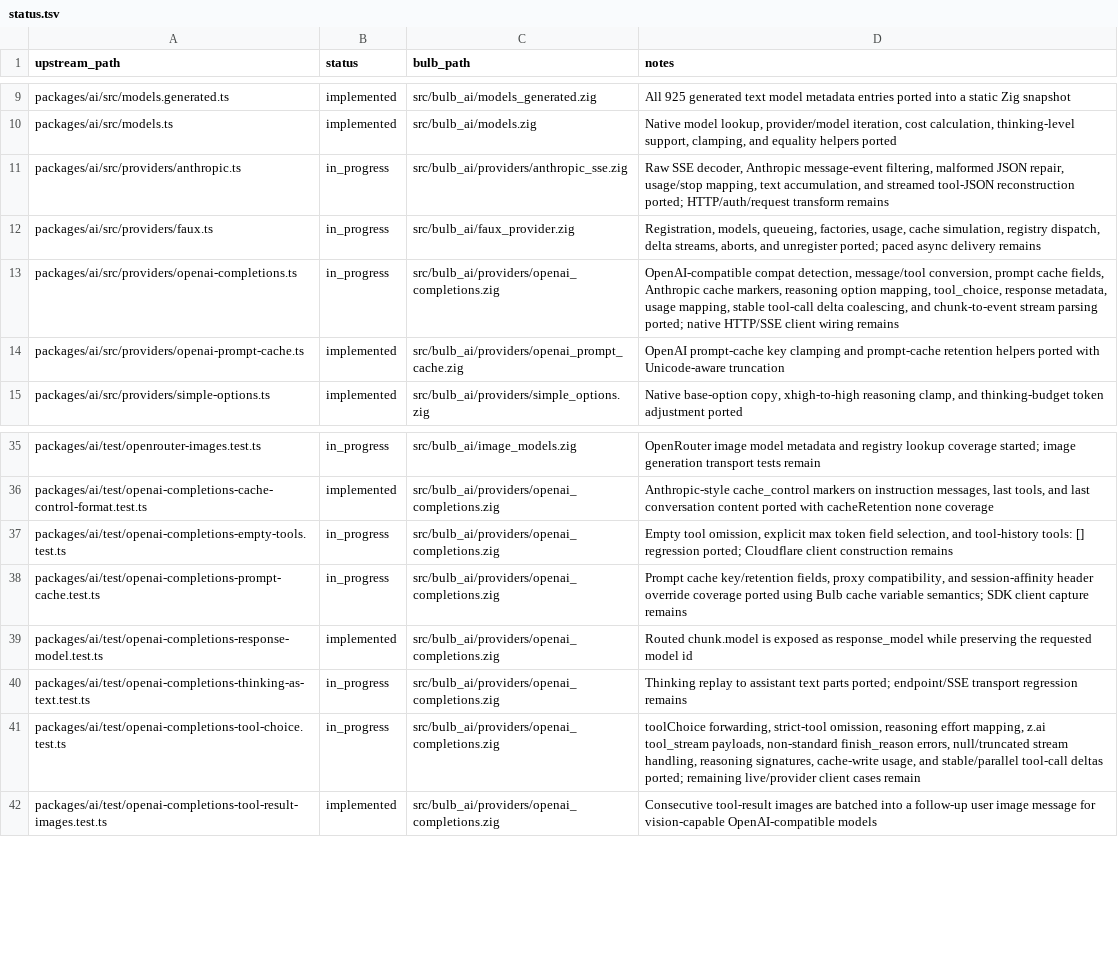
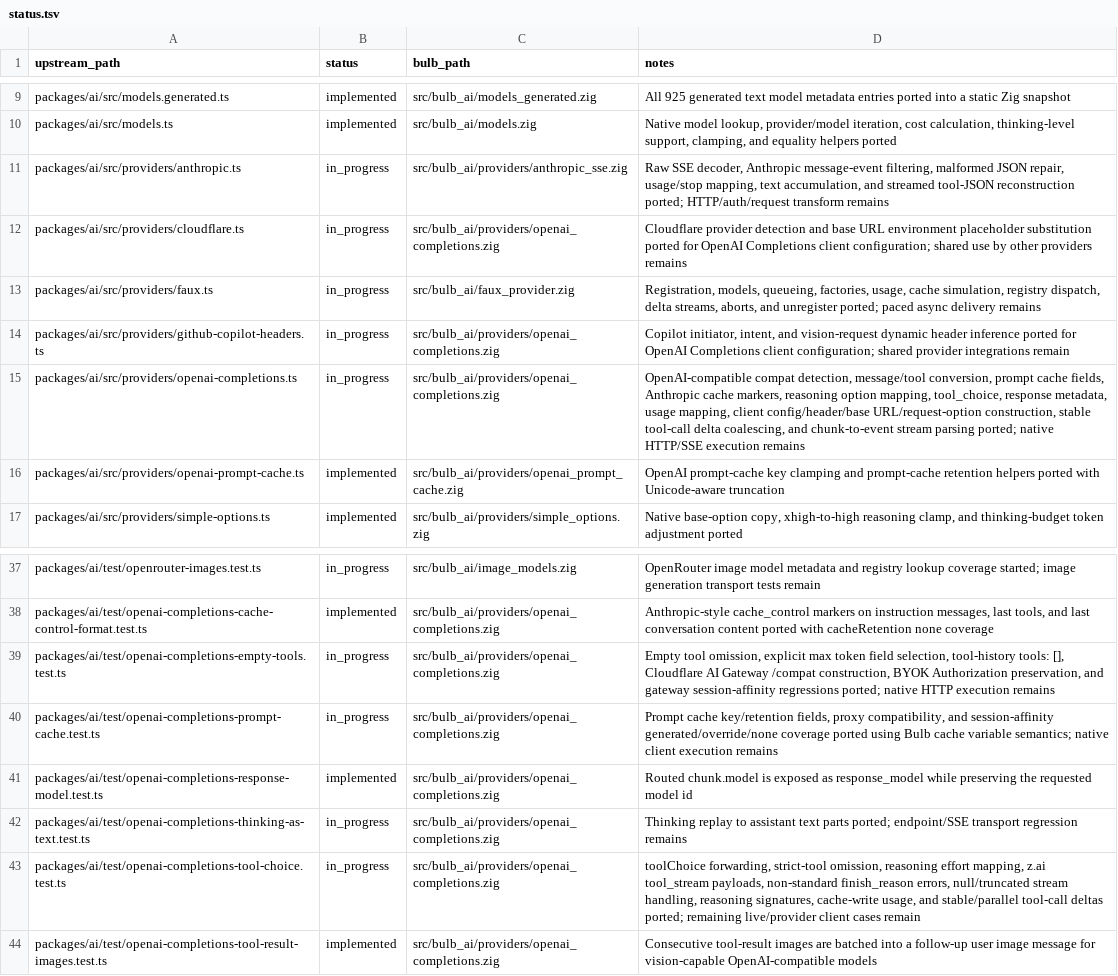
Before and after one commit to anggakhrsma/bulb, a TSV file: parity/status.tsv, drawn as a sheet; only a part is shown, gaps mark what is left out.

Commit message:
feat: port openai completions client config

```diff
--- a/parity/status.tsv
+++ b/parity/status.tsv
@@ -11,4 +11,6 @@ packages/ai/src/models.ts	implemented	src/bulb_ai/models.zig	Native model lookup
 packages/ai/src/providers/anthropic.ts	in_progress	src/bulb_ai/providers/anthropic_sse.zig	Raw SSE decoder, Anthropic message-event filtering, malformed JSON repair, usage/stop mapping, text accumulation, and streamed tool-JSON reconstruction ported; HTTP/auth/request transform remains
+packages/ai/src/providers/cloudflare.ts	in_progress	src/bulb_ai/providers/openai_completions.zig	Cloudflare provider detection and base URL environment placeholder substitution ported for OpenAI Completions client configuration; shared use by other providers remains
 packages/ai/src/providers/faux.ts	in_progress	src/bulb_ai/faux_provider.zig	Registration, models, queueing, factories, usage, cache simulation, registry dispatch, delta streams, aborts, and unregister ported; paced async delivery remains
-packages/ai/src/providers/openai-completions.ts	in_progress	src/bulb_ai/providers/openai_completions.zig	OpenAI-compatible compat detection, message/tool conversion, prompt cache fields, Anthropic cache markers, reasoning option mapping, tool_choice, response metadata, usage mapping, stable tool-call delta coalescing, and chunk-to-event stream parsing ported; native HTTP/SSE client wiring remains
+packages/ai/src/providers/github-copilot-headers.ts	in_progress	src/bulb_ai/providers/openai_completions.zig	Copilot initiator, intent, and vision-request dynamic header inference ported for OpenAI Completions client configuration; shared provider integrations remain
+packages/ai/src/providers/openai-completions.ts	in_progress	src/bulb_ai/providers/openai_completions.zig	OpenAI-compatible compat detection, message/tool conversion, prompt cache fields, Anthropic cache markers, reasoning option mapping, tool_choice, response metadata, usage mapping, client config/header/base URL/request-option construction, stable tool-call delta coalescing, and chunk-to-event stream parsing ported; native HTTP/SSE execution remains
 packages/ai/src/providers/openai-prompt-cache.ts	implemented	src/bulb_ai/providers/openai_prompt_cache.zig	OpenAI prompt-cache key clamping and prompt-cache retention helpers ported with Unicode-aware truncation
@@ -36,4 +38,4 @@ packages/ai/test/openrouter-images.test.ts	in_progress	src/bulb_ai/image_models.
 packages/ai/test/openai-completions-cache-control-format.test.ts	implemented	src/bulb_ai/providers/openai_completions.zig	Anthropic-style cache_control markers on instruction messages, last tools, and last conversation content ported with cacheRetention none coverage
-packages/ai/test/openai-completions-empty-tools.test.ts	in_progress	src/bulb_ai/providers/openai_completions.zig	Empty tool omission, explicit max token field selection, and tool-history tools: [] regression ported; Cloudflare client construction remains
-packages/ai/test/openai-completions-prompt-cache.test.ts	in_progress	src/bulb_ai/providers/openai_completions.zig	Prompt cache key/retention fields, proxy compatibility, and session-affinity header override coverage ported using Bulb cache variable semantics; SDK client capture remains
+packages/ai/test/openai-completions-empty-tools.test.ts	in_progress	src/bulb_ai/providers/openai_completions.zig	Empty tool omission, explicit max token field selection, tool-history tools: [], Cloudflare AI Gateway /compat construction, BYOK Authorization preservation, and gateway session-affinity regressions ported; native HTTP execution remains
+packages/ai/test/openai-completions-prompt-cache.test.ts	in_progress	src/bulb_ai/providers/openai_completions.zig	Prompt cache key/retention fields, proxy compatibility, and session-affinity generated/override/none coverage ported using Bulb cache variable semantics; native client execution remains
 packages/ai/test/openai-completions-response-model.test.ts	implemented	src/bulb_ai/providers/openai_completions.zig	Routed chunk.model is exposed as response_model while preserving the requested model id
```
Also changed, not shown: parity/ledger.tsv, 1 other file.
